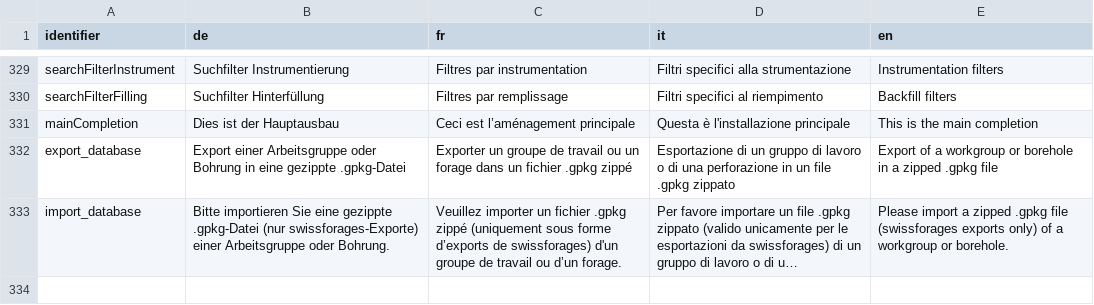
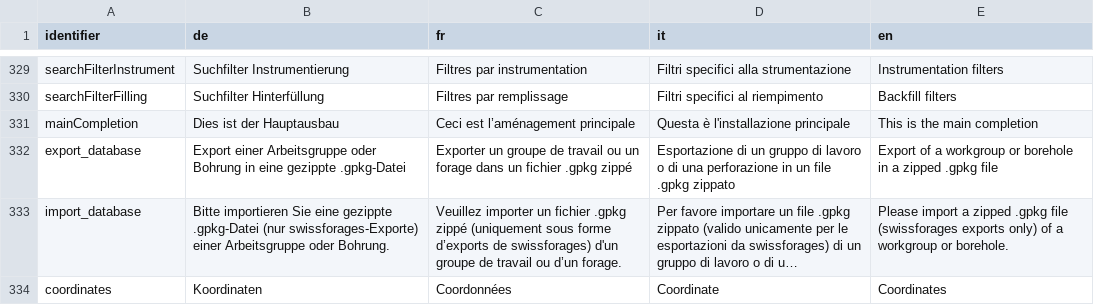
Before and after one commit to ist-supsi/doc-bdms, a CSV file: i18n/web-bdms-translations.csv, drawn as a sheet; only a part is shown, gaps mark what is left out; long unchanged cells end in …; the diff names each change by its address in the sheet, - before the commit and + after, or states it on an @@ line.

Commit message:
feat : Add Coordinates translation.

```diff
--- a/i18n/web-bdms-translations.csv
+++ b/i18n/web-bdms-translations.csv
+row 334: coordinates | Koordinaten | Coordonnées | Coordinate | Coordinates
```
